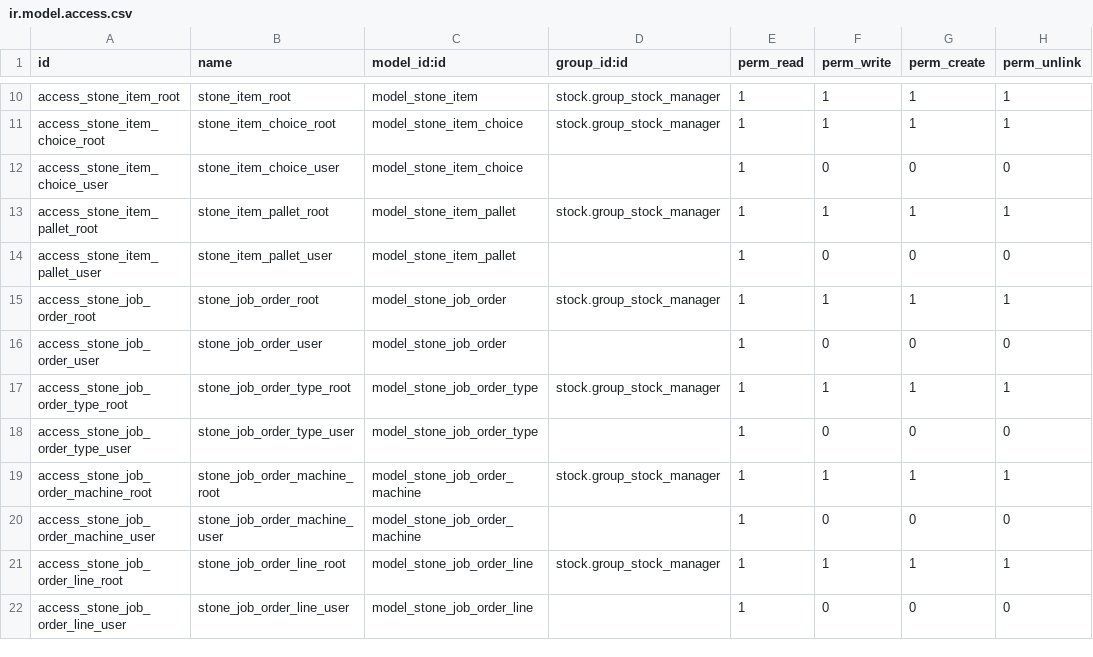
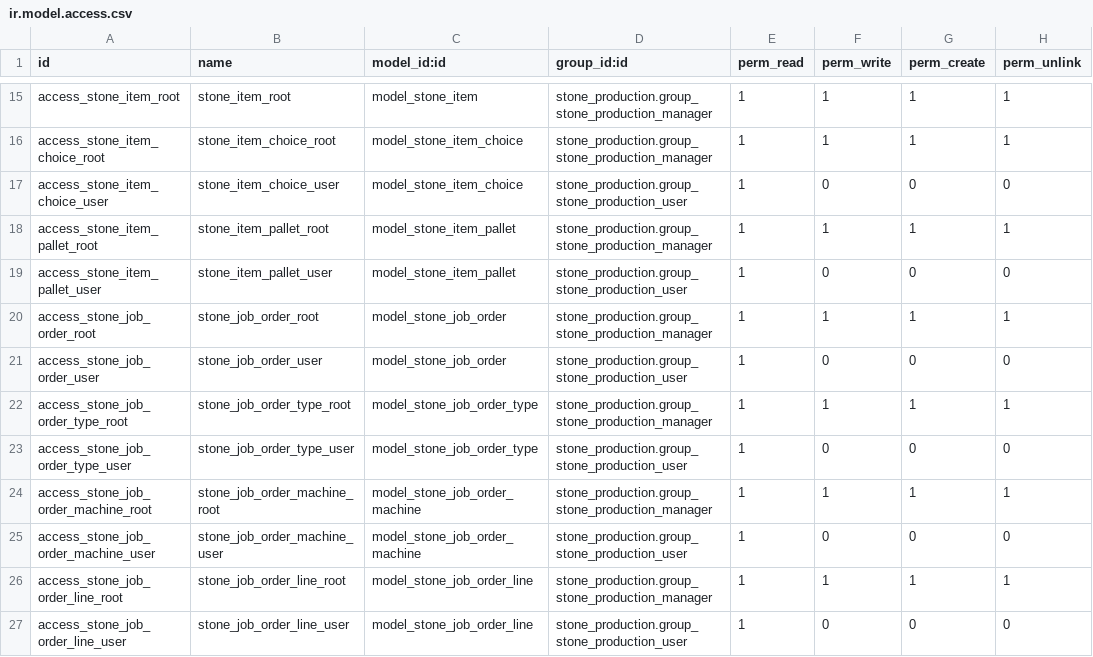
Before and after one commit to ahmadsherby/odoo16e, a CSV file: stone_production/security/ir.model.access.csv, drawn as a sheet; only a part is shown, gaps mark what is left out; addresses are those after the commit; the diff covers the shown part only; the diff names each change by its address in the sheet, - before the commit and + after, or states it on an @@ line.

Commit message:
[CHANGE] add internal groups to manage module, add product views on module, add custom sales fields

```diff
--- a/stone_production/security/ir.model.access.csv
+++ b/stone_production/security/ir.model.access.csv
-D15:D16 (group_id:id): stock.group_stock_manager
+D15:D16 (group_id:id): stone_production.group_stone_production_manager
-D17 (group_id:id): (empty)
+D17 (group_id:id): stone_production.group_stone_production_user
-D18 (group_id:id): stock.group_stock_manager
+D18 (group_id:id): stone_production.group_stone_production_manager
-D19 (group_id:id): (empty)
+D19 (group_id:id): stone_production.group_stone_production_user
-D20 (group_id:id): stock.group_stock_manager
+D20 (group_id:id): stone_production.group_stone_production_manager
-D21 (group_id:id): (empty)
+D21 (group_id:id): stone_production.group_stone_production_user
-D22 (group_id:id): stock.group_stock_manager
+D22 (group_id:id): stone_production.group_stone_production_manager
-D23 (group_id:id): (empty)
+D23 (group_id:id): stone_production.group_stone_production_user
-D24 (group_id:id): stock.group_stock_manager
+D24 (group_id:id): stone_production.group_stone_production_manager
-D25 (group_id:id): (empty)
+D25 (group_id:id): stone_production.group_stone_production_user
-D26 (group_id:id): stock.group_stock_manager
+D26 (group_id:id): stone_production.group_stone_production_manager
-D27 (group_id:id): (empty)
+D27 (group_id:id): stone_production.group_stone_production_user
```
Also changed, not shown: 5 added rows and 8 edited cells elsewhere in this file, 12 other files.
